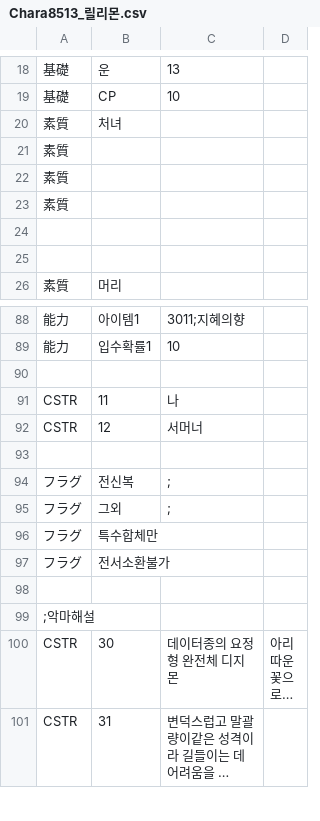
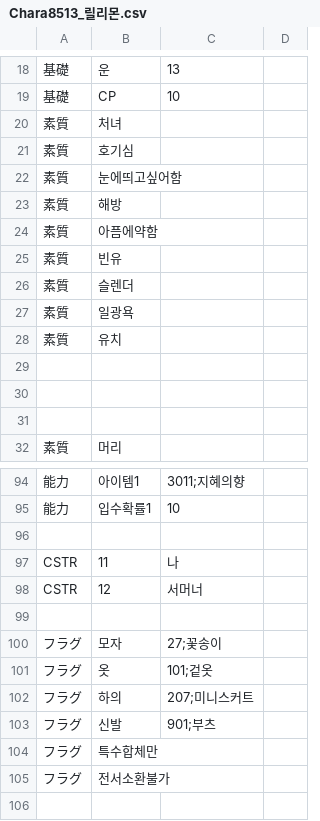
Before and after one commit to GhoulAdmiral/DigiMegaten, a CSV file: CSV/CUSTOM/惡魔/DIGIMON/Chara8513_릴리몬.csv, drawn as a sheet; only a part is shown, gaps mark what is left out; the shorter side is filled out with more unchanged rows; long unchanged cells end in ….

```diff
--- a/CSV/CUSTOM/惡魔/DIGIMON/Chara8513_릴리몬.csv
+++ b/CSV/CUSTOM/惡魔/DIGIMON/Chara8513_릴리몬.csv
@@ -20,5 +20,11 @@
 素質,처녀
-素質,
-素質,
-素質,
+素質,호기심
+素質,눈에띄고싶어함
+素質,해방
+素質,아픔에약함
+素質,빈유
+素質,슬렌더
+素質,일광욕
+素質,유치
+
 
@@ -93,4 +99,6 @@ CSTR,12,서머너
 
-フラグ,전신복,;
-フラグ,그외,;
+フラグ,모자,27;꽃송이
+フラグ,옷,101;겉옷
+フラグ,하의,207;미니스커트
+フラグ,신발,901;부츠
 フラグ,특수합체만,
```
Also changed, not shown: CSV/CUSTOM/惡魔/DIGIMON/Chara8514_로제몬.csv, CSV/CUSTOM/惡魔/DIGIMON/Chara8517_엔젤우몬.csv, 5 other files.
